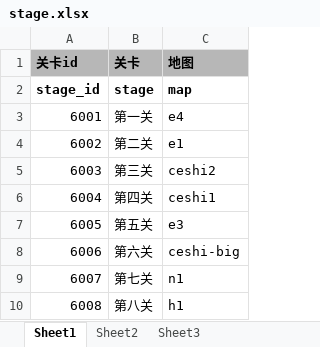
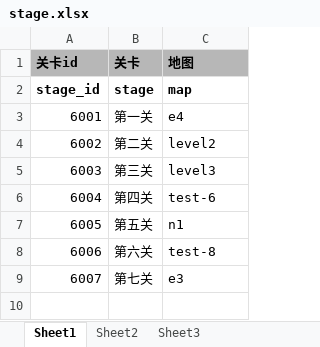
Before and after one commit to EuKKK/mini-game, an Excel workbook: mini-game/Assets/Resources/doc/stage.xlsx, sheet Sheet1, drawn as a sheet; values as stored, in another font and other column widths than the file's, no borders; the diff names each change by its address in the sheet, - before the commit and + after, or states it on an @@ line.

```diff
--- a/mini-game/Assets/Resources/doc/stage.xlsx (sheet Sheet1)
+++ b/mini-game/Assets/Resources/doc/stage.xlsx (sheet Sheet1)
-C4 (地图): e1
+C4 (地图): level2
-C5 (地图): ceshi2
+C5 (地图): level3
-C6 (地图): ceshi1
+C6 (地图): test-6
-C7 (地图): e3
+C7 (地图): n1
-C8 (地图): ceshi-big
+C8 (地图): test-8
-C9 (地图): n1
+C9 (地图): e3
-row 10: 6008 | 第八关 | h1
```
Also changed, not shown: mini-game/Assets/Resources/doc/position.xlsx, 14 other files.
